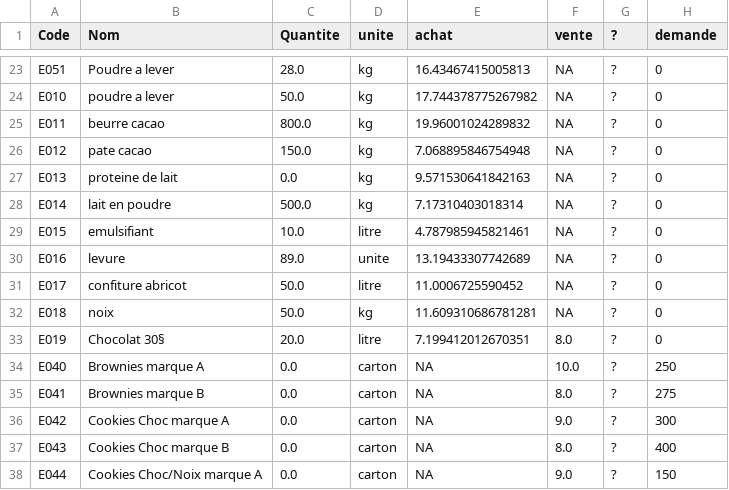
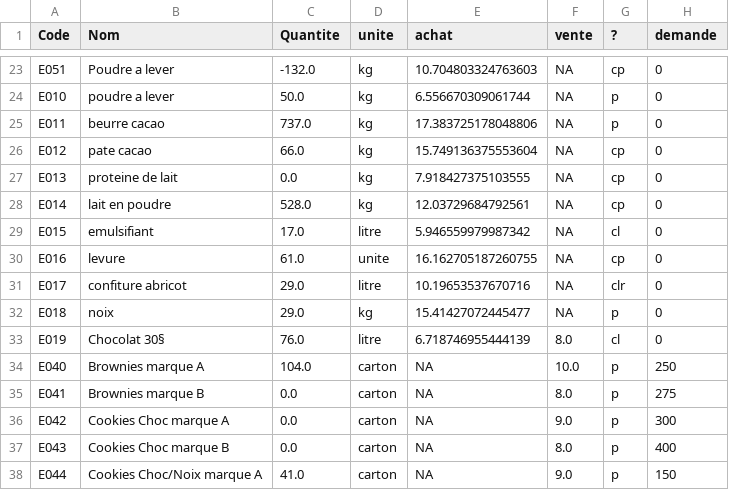
Before and after one commit to TovarichMFS/leprojet, a CSV file: PROJET/e4.csv, drawn as a sheet; only a part is shown, gaps mark what is left out; the diff covers the shown part only; the diff names each change by its address in the sheet, - before the commit and + after, or states it on an @@ line.

```diff
--- a/PROJET/e4.csv
+++ b/PROJET/e4.csv
-C23 (Quantite): 28.0
+C23 (Quantite): -132.0
-E23 (achat): 16.43467415005813
+E23 (achat): 10.704803324763603
-G23 (?): ?
+G23 (?): cp
-E24 (achat): 17.744378775267982
+E24 (achat): 6.556670309061744
-G24:G25 (?): ?
+G24:G25 (?): p
-C25 (Quantite): 800.0
+C25 (Quantite): 737.0
-E25 (achat): 19.96001024289832
+E25 (achat): 17.383725178048806
-C26 (Quantite): 150.0
+C26 (Quantite): 66.0
-E26 (achat): 7.068895846754948
+E26 (achat): 15.749136375553604
-G26:G28 (?): ?
+G26:G28 (?): cp
-E27 (achat): 9.571530641842163
+E27 (achat): 7.918427375103555
-C28 (Quantite): 500.0
+C28 (Quantite): 528.0
-E28 (achat): 7.17310403018314
+E28 (achat): 12.03729684792561
-C29 (Quantite): 10.0
+C29 (Quantite): 17.0
-E29 (achat): 4.787985945821461
+E29 (achat): 5.946559979987342
-G29 (?): ?
+G29 (?): cl
-C30 (Quantite): 89.0
+C30 (Quantite): 61.0
-E30 (achat): 13.19433307742689
+E30 (achat): 16.162705187260755
-G30 (?): ?
+G30 (?): cp
-C31:C32 (Quantite): 50.0
+C31:C32 (Quantite): 29.0
-E31 (achat): 11.0006725590452
+E31 (achat): 10.19653537670716
-G31 (?): ?
+G31 (?): clr
-E32 (achat): 11.609310686781281
+E32 (achat): 15.41427072445477
-G32 (?): ?
+G32 (?): p
-C33 (Quantite): 20.0
+C33 (Quantite): 76.0
-E33 (achat): 7.199412012670351
+E33 (achat): 6.718746955444139
-G33 (?): ?
+G33 (?): cl
-C34 (Quantite): 0.0
+C34 (Quantite): 104.0
-G34:G38 (?): ?
+G34:G38 (?): p
-C38 (Quantite): 0.0
+C38 (Quantite): 41.0
```
Also changed, not shown: 83 edited cells elsewhere in this file, PROJET/c1.csv, PROJET/c4.csv, 50 other files.
